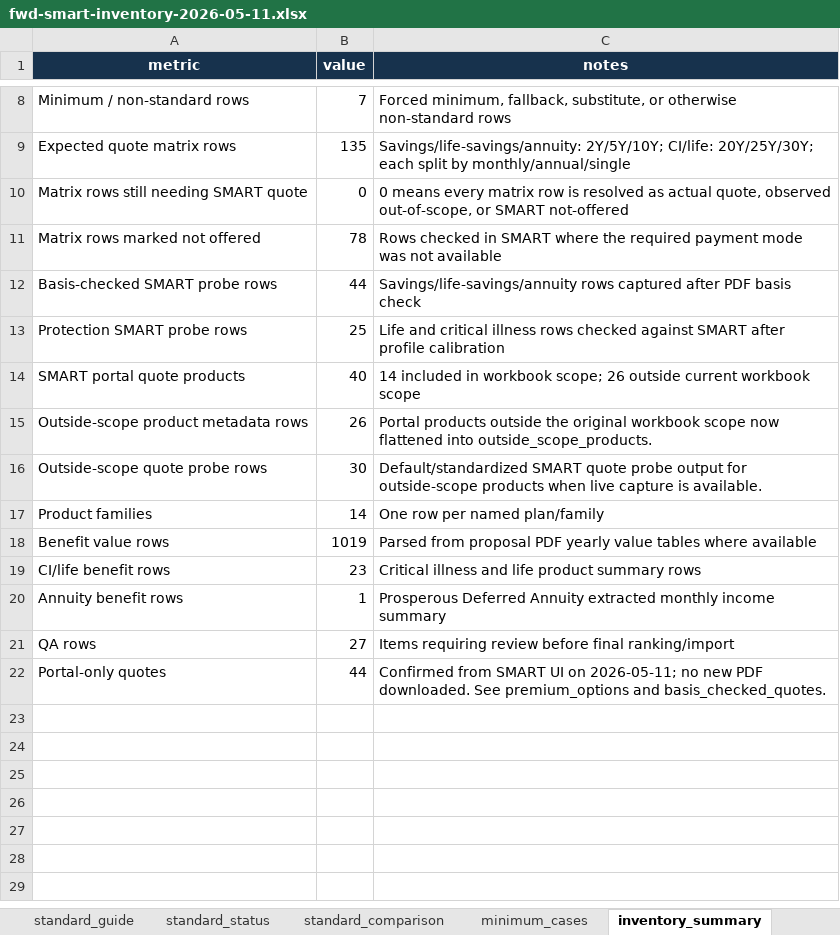
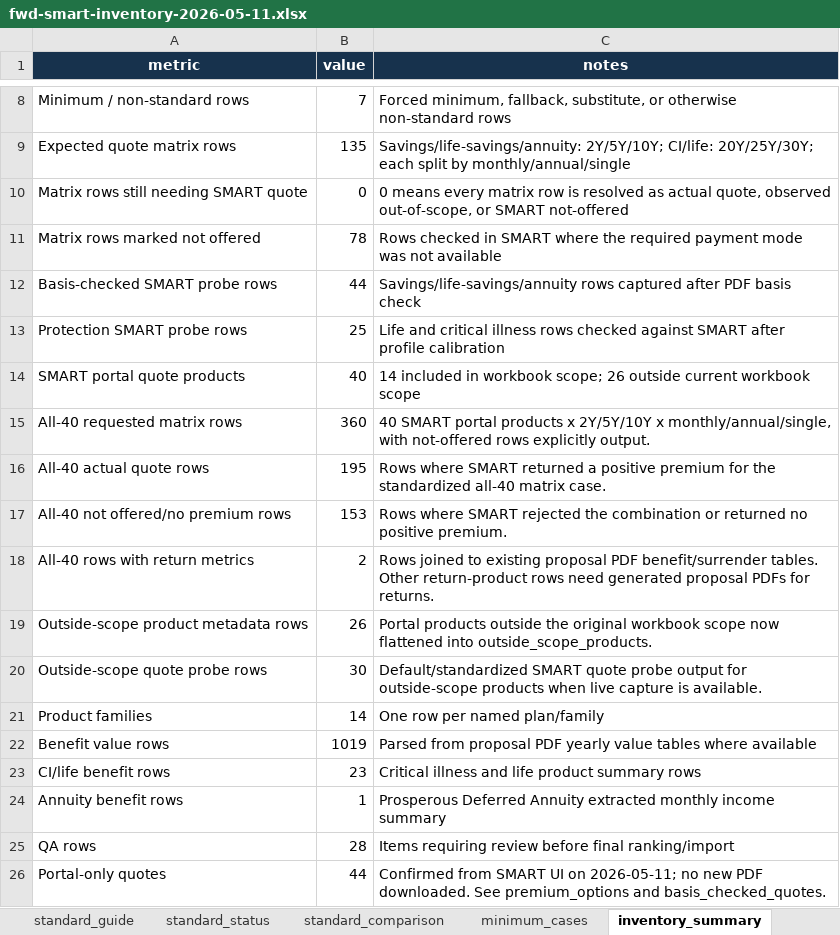
Before and after one commit to Sloppy0726/public-insurance-information-app, an Excel workbook: data/fwd/fwd-smart-inventory-2026-05-11.xlsx, sheet inventory_summary, drawn as a sheet; only a part is shown, gaps mark what is left out; values as stored, in another font and other column widths than the file's, no borders; addresses are those after the commit; the diff names each change by its address in the sheet, - before the commit and + after, or states it on an @@ line.

Commit message:
Add BOC portal inventory and FWD all-40 matrix

```diff
--- a/data/fwd/fwd-smart-inventory-2026-05-11.xlsx (sheet inventory_summary)
+++ b/data/fwd/fwd-smart-inventory-2026-05-11.xlsx (sheet inventory_summary)
+row 15: All-40 requested matrix rows | 360 | 40 SMART portal products x 2Y/5Y/10Y x monthly/annual/single, with not-offered rows explicitly output.
+row 16: All-40 actual quote rows | 195 | Rows where SMART returned a positive premium for the standardized all-40 matrix case.
+row 17: All-40 not offered/no premium rows | 153 | Rows where SMART rejected the combination or returned no positive premium.
+row 18: All-40 rows with return metrics | 2 | Rows joined to existing proposal PDF benefit/surrender tables. Other return-product rows need generated proposal PDFs for returns.
-B25 (value): 27
+B25 (value): 28
```
Also changed, not shown: sheet extraction_qa, other sheet tabs, 19 other files.
